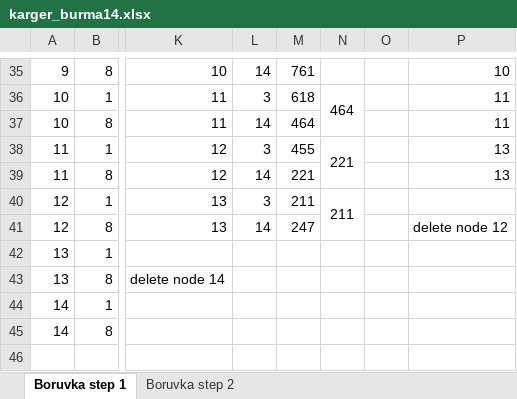
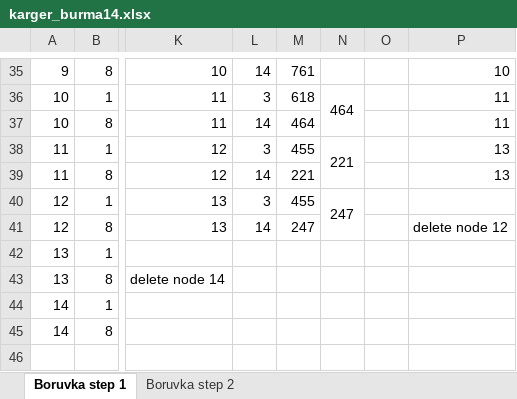
Before and after one commit to agatabrzeczek/minimum-spanning-tree, an Excel workbook: excel/karger_burma14.xlsx, sheet Boruvka step 1, drawn as a sheet; only a part is shown, gaps mark what is left out; values as stored, in another font and other column widths than the file's, no borders; charts and pictures not drawn; the diff names each change by its address in the sheet, - before the commit and + after, or states it on an @@ line.

Commit message:
karger 2.0 is done

```diff
--- a/excel/karger_burma14.xlsx (sheet Boruvka step 1)
+++ b/excel/karger_burma14.xlsx (sheet Boruvka step 1)
-M40: 211
+M40: 455
-N40: 211
+N40: 247
```
Also changed, not shown: charts or pictures, 1 other file.
